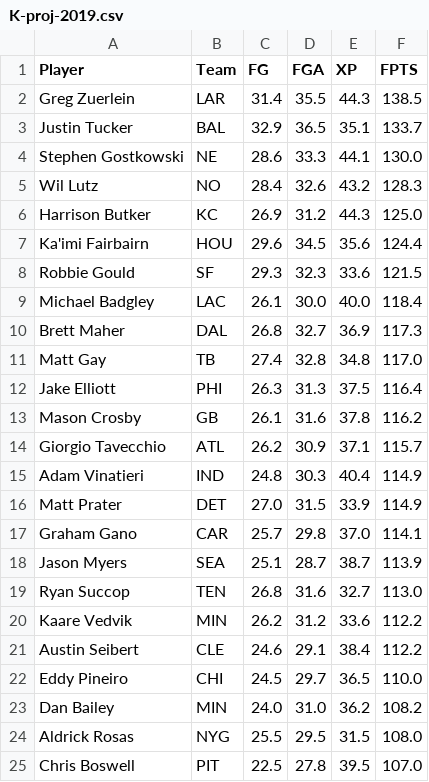
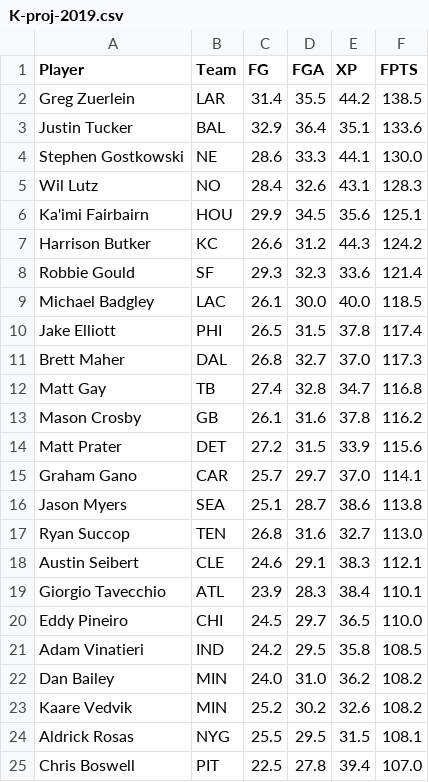
Before and after one commit to cb2292/fantasy-draft-calculator, a CSV file: K-proj-2019.csv, drawn as a sheet; only a part is shown; the diff covers the shown part only.

```diff
--- a/K-proj-2019.csv
+++ b/K-proj-2019.csv
@@ -1,25 +1,25 @@
 Player,Team,FG,FGA,XP,FPTS
-Greg Zuerlein,LAR,31.4,35.5,44.3,138.5
-Justin Tucker,BAL,32.9,36.5,35.1,133.7
+Greg Zuerlein,LAR,31.4,35.5,44.2,138.5
+Justin Tucker,BAL,32.9,36.4,35.1,133.6
 Stephen Gostkowski,NE,28.6,33.3,44.1,130.0
-Wil Lutz,NO,28.4,32.6,43.2,128.3
-Harrison Butker,KC,26.9,31.2,44.3,125.0
-Ka'imi Fairbairn,HOU,29.6,34.5,35.6,124.4
-Robbie Gould,SF,29.3,32.3,33.6,121.5
-Michael Badgley,LAC,26.1,30.0,40.0,118.4
-Brett Maher,DAL,26.8,32.7,36.9,117.3
-Matt Gay,TB,27.4,32.8,34.8,117.0
-Jake Elliott,PHI,26.3,31.3,37.5,116.4
+Wil Lutz,NO,28.4,32.6,43.1,128.3
+Ka'imi Fairbairn,HOU,29.9,34.5,35.6,125.1
+Harrison Butker,KC,26.6,31.2,44.3,124.2
+Robbie Gould,SF,29.3,32.3,33.6,121.4
+Michael Badgley,LAC,26.1,30.0,40.0,118.5
+Jake Elliott,PHI,26.5,31.5,37.8,117.4
+Brett Maher,DAL,26.8,32.7,37.0,117.3
+Matt Gay,TB,27.4,32.8,34.7,116.8
 Mason Crosby,GB,26.1,31.6,37.8,116.2
-Giorgio Tavecchio,ATL,26.2,30.9,37.1,115.7
-Adam Vinatieri,IND,24.8,30.3,40.4,114.9
-Matt Prater,DET,27.0,31.5,33.9,114.9
-Graham Gano,CAR,25.7,29.8,37.0,114.1
-Jason Myers,SEA,25.1,28.7,38.7,113.9
+Matt Prater,DET,27.2,31.5,33.9,115.6
+Graham Gano,CAR,25.7,29.7,37.0,114.1
+Jason Myers,SEA,25.1,28.7,38.6,113.8
 Ryan Succop,TEN,26.8,31.6,32.7,113.0
-Kaare Vedvik,MIN,26.2,31.2,33.6,112.2
-Austin Seibert,CLE,24.6,29.1,38.4,112.2
+Austin Seibert,CLE,24.6,29.1,38.3,112.1
+Giorgio Tavecchio,ATL,23.9,28.3,38.4,110.1
 Eddy Pineiro,CHI,24.5,29.7,36.5,110.0
+Adam Vinatieri,IND,24.2,29.5,35.8,108.5
 Dan Bailey,MIN,24.0,31.0,36.2,108.2
-Aldrick Rosas,NYG,25.5,29.5,31.5,108.0
-Chris Boswell,PIT,22.5,27.8,39.5,107.0
+Kaare Vedvik,MIN,25.2,30.2,32.6,108.2
+Aldrick Rosas,NYG,25.5,29.5,31.5,108.1
+Chris Boswell,PIT,22.5,27.8,39.4,107.0
```
Also changed, not shown: 2 added rows, 1 removed row and 9 edited cells elsewhere in this file, DEFST-proj-2019.csv, QB-proj-2019.csv, 4 other files.
